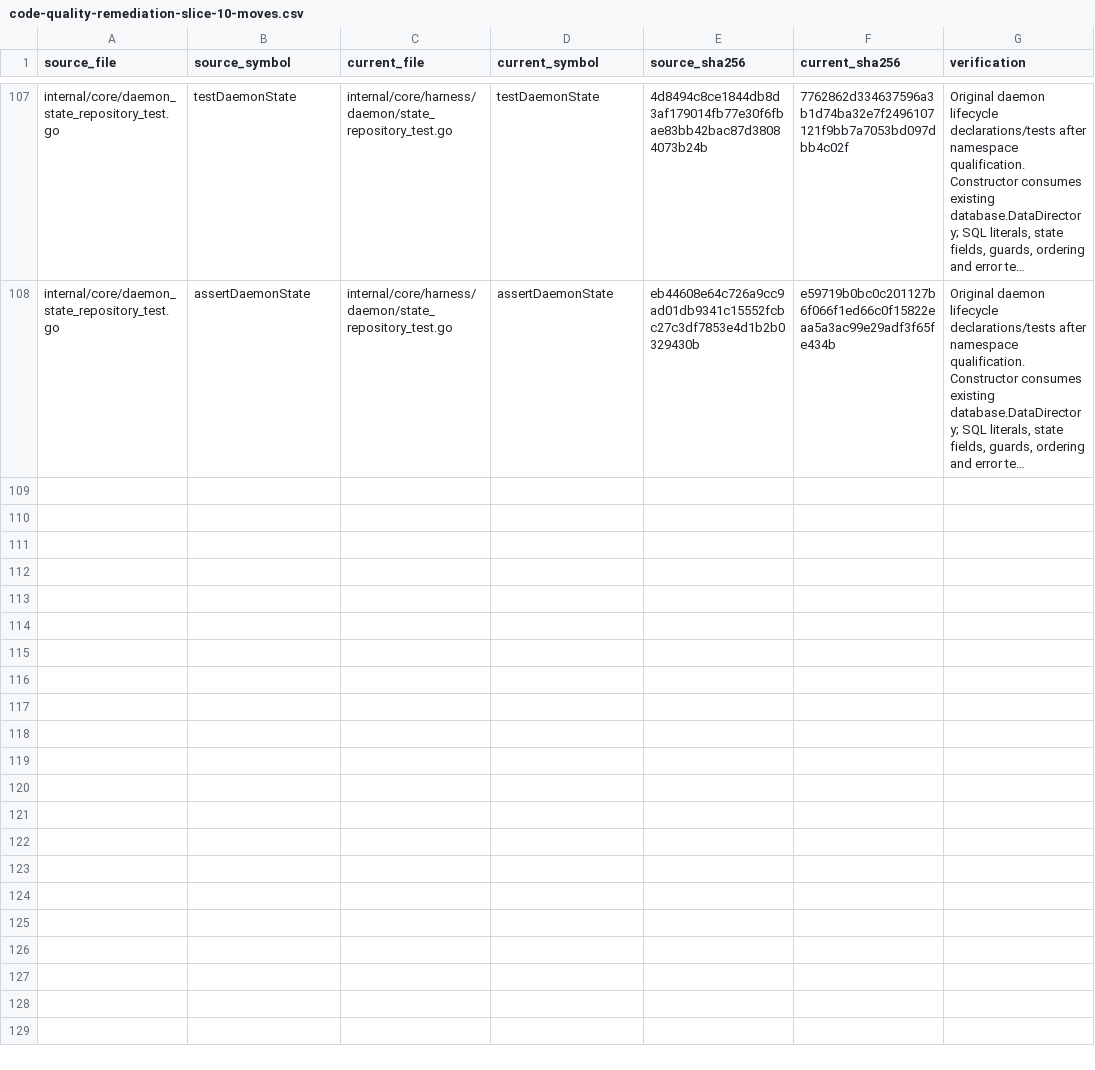
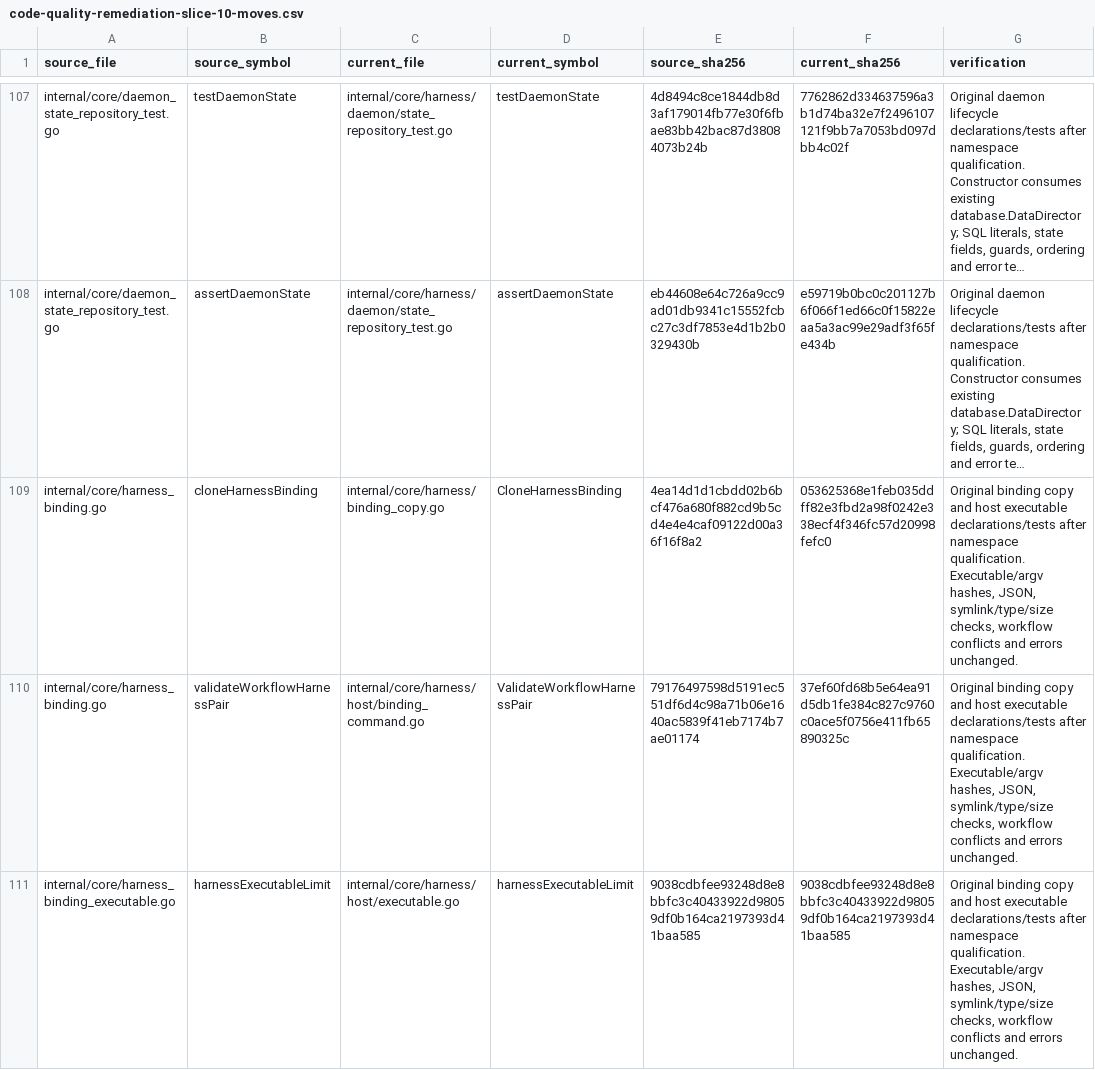
Before and after one commit to adrianpk/chr, a CSV file: ops/default/plan/code-quality-remediation-slice-10-moves.csv, drawn as a sheet; only a part is shown, gaps mark what is left out; long unchanged cells end in …; the diff covers the shown part only; the diff names each change by its address in the sheet, - before the commit and + after, or states it on an @@ line.

Commit message:
refactor: move executable admission into the harness host owner

```diff
--- a/ops/default/plan/code-quality-remediation-slice-10-moves.csv
+++ b/ops/default/plan/code-quality-remediation-slice-10-moves.csv
+row 109: internal/core/harness_binding.go | cloneHarnessBinding | internal/core/harness/binding_copy.go | CloneHarnessBinding | 4ea14d1d1cbdd02b6bcf476a680f882cd9b5cd4e4e4caf09122d00a36f16f8a2 | 053625368e1feb035ddff82e3fbd2a98f0242e338ecf4f346fc57d20998fefc0 | Original binding copy and host executable declarations/tests after namespace qualification. Executable/argv hashes, JSON, symlink/type/size checks, workflow conflicts and errors unchanged.
+row 110: internal/core/harness_binding.go | validateWorkflowHarnessPair | internal/core/harness/host/binding_command.go | ValidateWorkflowHarnessPair | 79176497598d5191ec551df6d4c98a71b06e1640ac5839f41eb7174b7ae01174 | 37ef60fd68b5e64ea91d5db1fe384c827c9760c0ace5f0756e411fb65890325c | Original binding copy and host executable declarations/tests after namespace qualification. Executable/argv hashes, JSON, symlink/type/size checks, workflow conflicts and errors unchanged.
+row 111: internal/core/harness_binding_executable.go | harnessExecutableLimit | internal/core/harness/host/executable.go | harnessExecutableLimit | 9038cdbfee93248d8e8bbfc3c40433922d98059df0b164ca2197393d41baa585 | 9038cdbfee93248d8e8bbfc3c40433922d98059df0b164ca2197393d41baa585 | Original binding copy and host executable declarations/tests after namespace qualification. Executable/argv hashes, JSON, symlink/type/size checks, workflow conflicts and errors unchanged.
```
Also changed, not shown: 9 added rows and 1 edited cell elsewhere in this file, ops/default/plan/code-quality-remediation-core-owners.csv, 21 other files.
